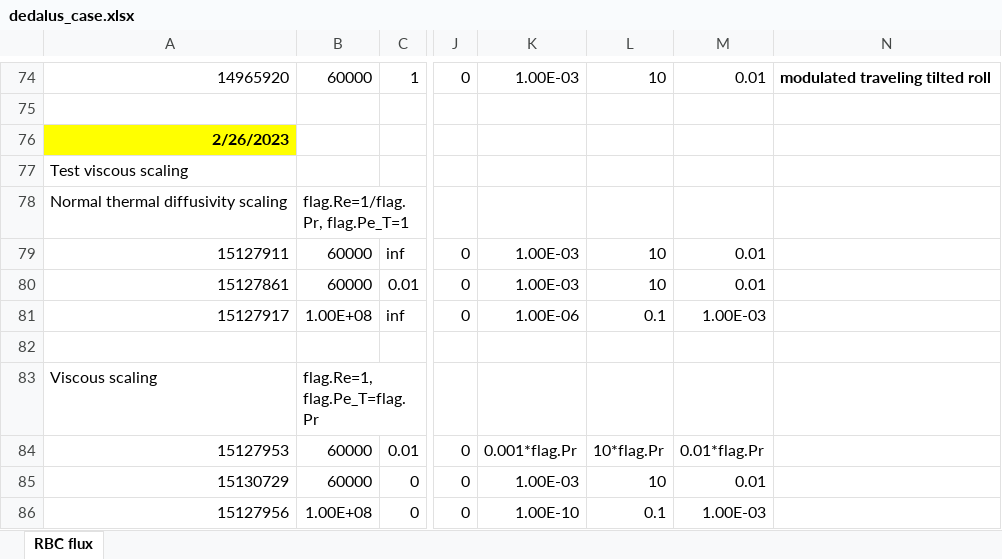
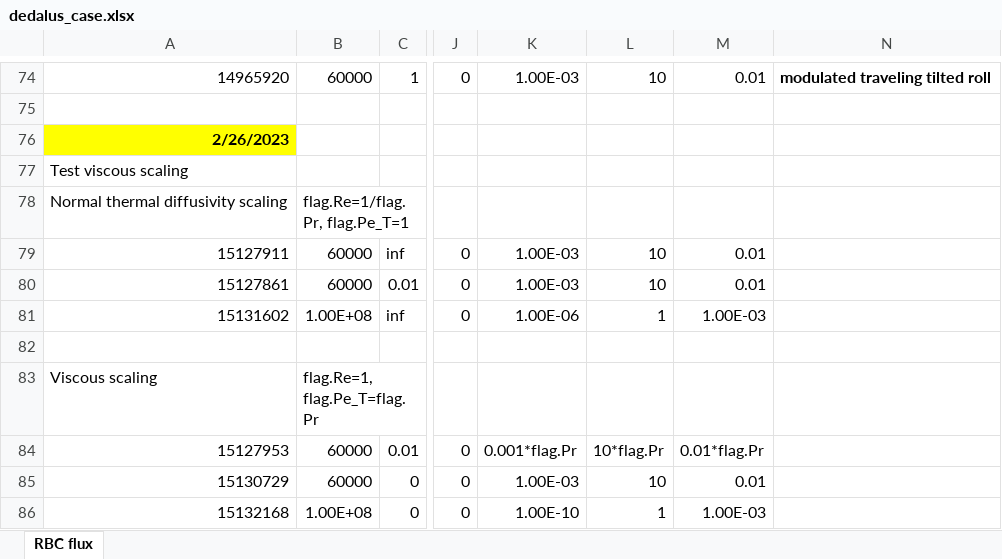
Before and after one commit to cliu124/dedalus_main, an Excel workbook: dedalus_case.xlsx, sheet RBC flux, drawn as a sheet; only a part is shown, gaps mark what is left out; values as stored, in another font and other column widths than the file's, no borders; the diff names each change by its address in the sheet, - before the commit and + after, or states it on an @@ line.

```diff
--- a/dedalus_case.xlsx (sheet RBC flux)
+++ b/dedalus_case.xlsx (sheet RBC flux)
-A81: 15127917
+A81: 15131602
-L81: 0.1
+L81: 1
-A86: 15127956
+A86: 15132168
-L86: 0.1
+L86: 1
```
Also changed, not shown: 2 other files.
